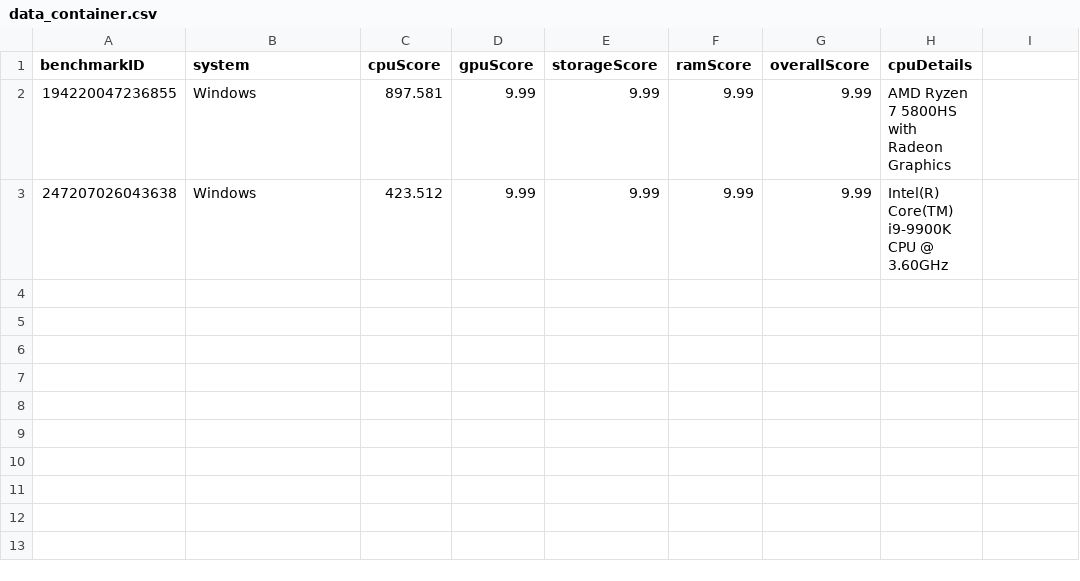
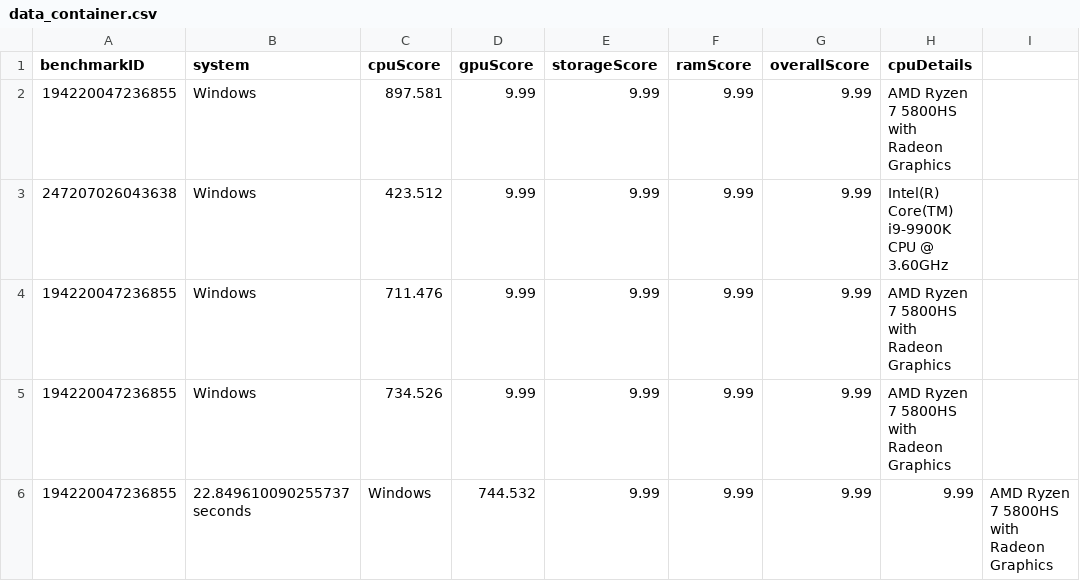
Before and after one commit to Quickmotions/BenchmarkProject, a CSV file: data_container.csv, drawn as a sheet; the diff names each change by its address in the sheet, - before the commit and + after, or states it on an @@ line.

```diff
--- a/data_container.csv
+++ b/data_container.csv
+row 4: 194220047236855 | Windows | 711.476 | 9.99 | 9.99 | 9.99 | 9.99 | AMD Ryzen 7 5800HS with Radeon Graphics
+row 5: 194220047236855 | Windows | 734.526 | 9.99 | 9.99 | 9.99 | 9.99 | AMD Ryzen 7 5800HS with Radeon Graphics
+row 6: 194220047236855 | 22.849610090255737 seconds | Windows | 744.532 | 9.99 | 9.99 | 9.99 | 9.99 | AMD Ryzen 7 5800HS with Radeon Graphics
```
Also changed, not shown: 2 other files.
